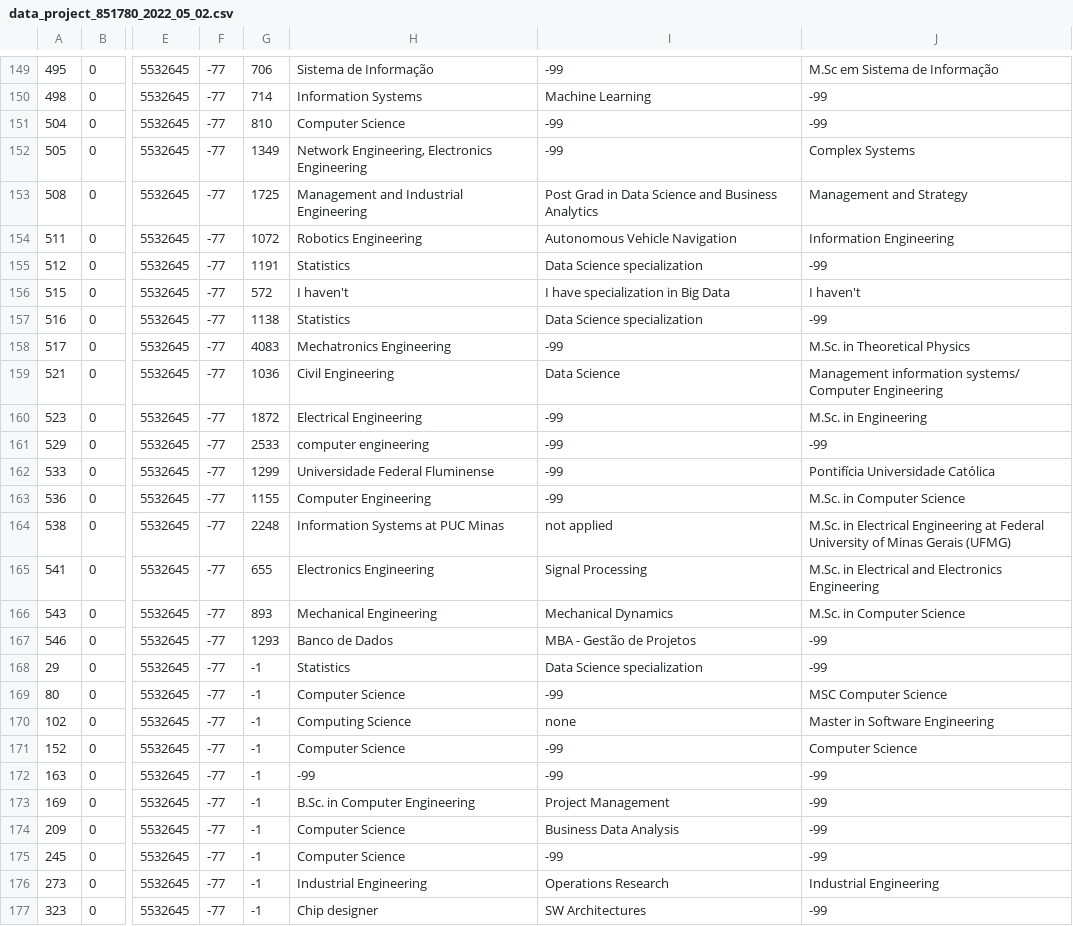
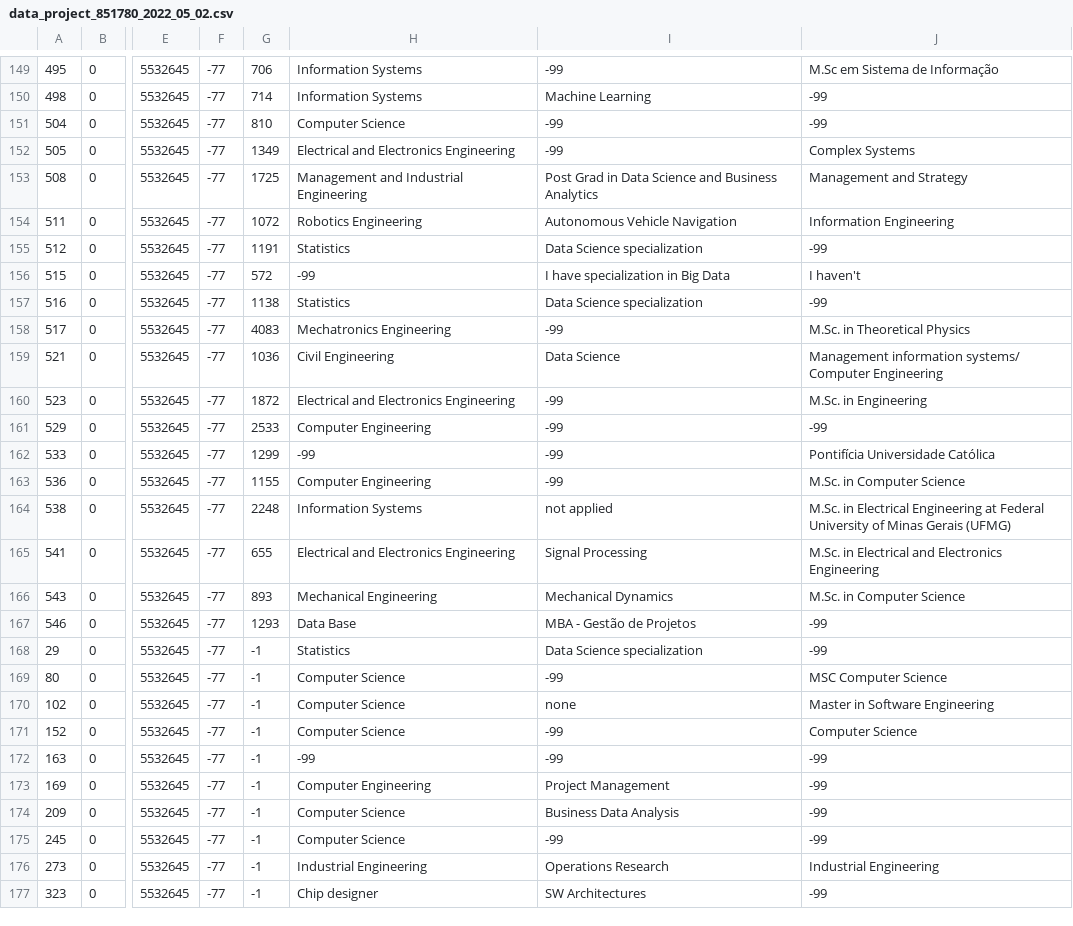
Before and after one commit to Software-Science-Lab-PUC-Rio/napiml-analysis, a CSV file: Análises/data_project_851780_2022_05_02.csv, drawn as a sheet; only a part is shown, gaps mark what is left out; the diff covers the shown part only; the diff names each change by its address in the sheet, - before the commit and + after, or states it on an @@ line.

```diff
--- a/Análises/data_project_851780_2022_05_02.csv
+++ b/Análises/data_project_851780_2022_05_02.csv
-H149: Sistema de Informação
+H149: Information Systems
-H152: Network Engineering, Electronics Engineering
+H152: Electrical and Electronics Engineering
-H156: I haven't
+H156: -99
-H160: Electrical Engineering
+H160: Electrical and Electronics Engineering
-H161: computer engineering
+H161: Computer Engineering
-H162: Universidade Federal Fluminense
+H162: -99
-H164: Information Systems at PUC Minas
+H164: Information Systems
-H165: Electronics Engineering
+H165: Electrical and Electronics Engineering
-H167: Banco de Dados
+H167: Data Base
-H170: Computing Science
+H170: Computer Science
-H173: B.Sc. in Computer Engineering
+H173: Computer Engineering
```
Also changed, not shown: 78 edited cells elsewhere in this file, 6 other files.
